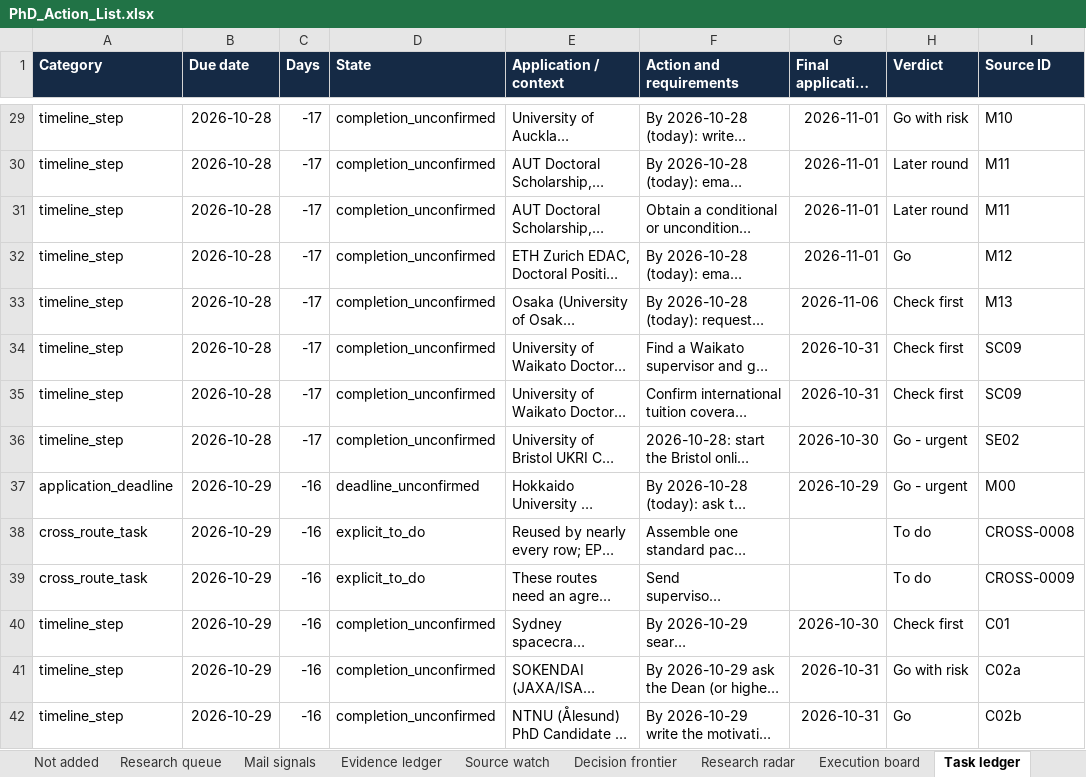
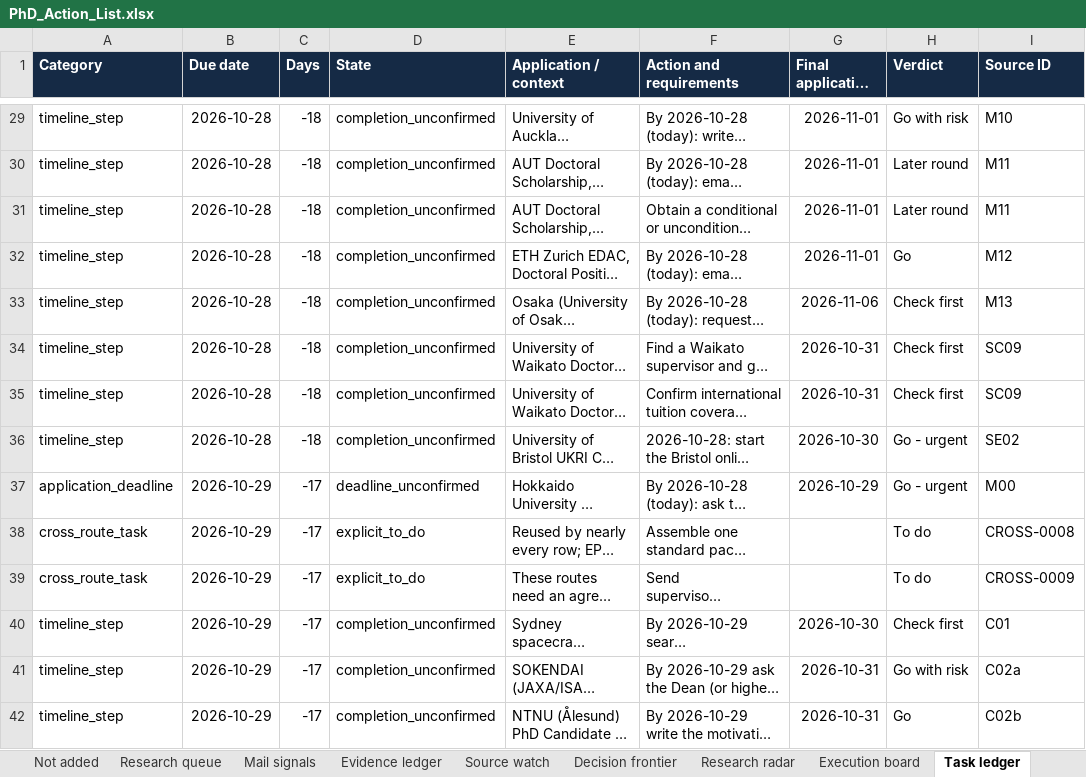
Before and after one commit to Armanasq/phd_tracker, an Excel workbook: PhD_Action_List.xlsx, sheet Task ledger, drawn as a sheet; only a part is shown, gaps mark what is left out; long unchanged cells end in …; values as stored, in another font and other column widths than the file's, no borders; the diff covers the shown part only; the diff names each change by its address in the sheet, - before the commit and + after, or states it on an @@ line.

```diff
--- a/PhD_Action_List.xlsx (sheet Task ledger)
+++ b/PhD_Action_List.xlsx (sheet Task ledger)
-C29:C36 (Days): -17
+C29:C36 (Days): -18
-C37:C42 (Days): -16
+C37:C42 (Days): -17
```
Also changed, not shown: 658 edited cells elsewhere in this sheet, sheet Execution board, sheet Decision frontier, sheet Source watch, sheet Read me, sheet Action list, 38 other files.
